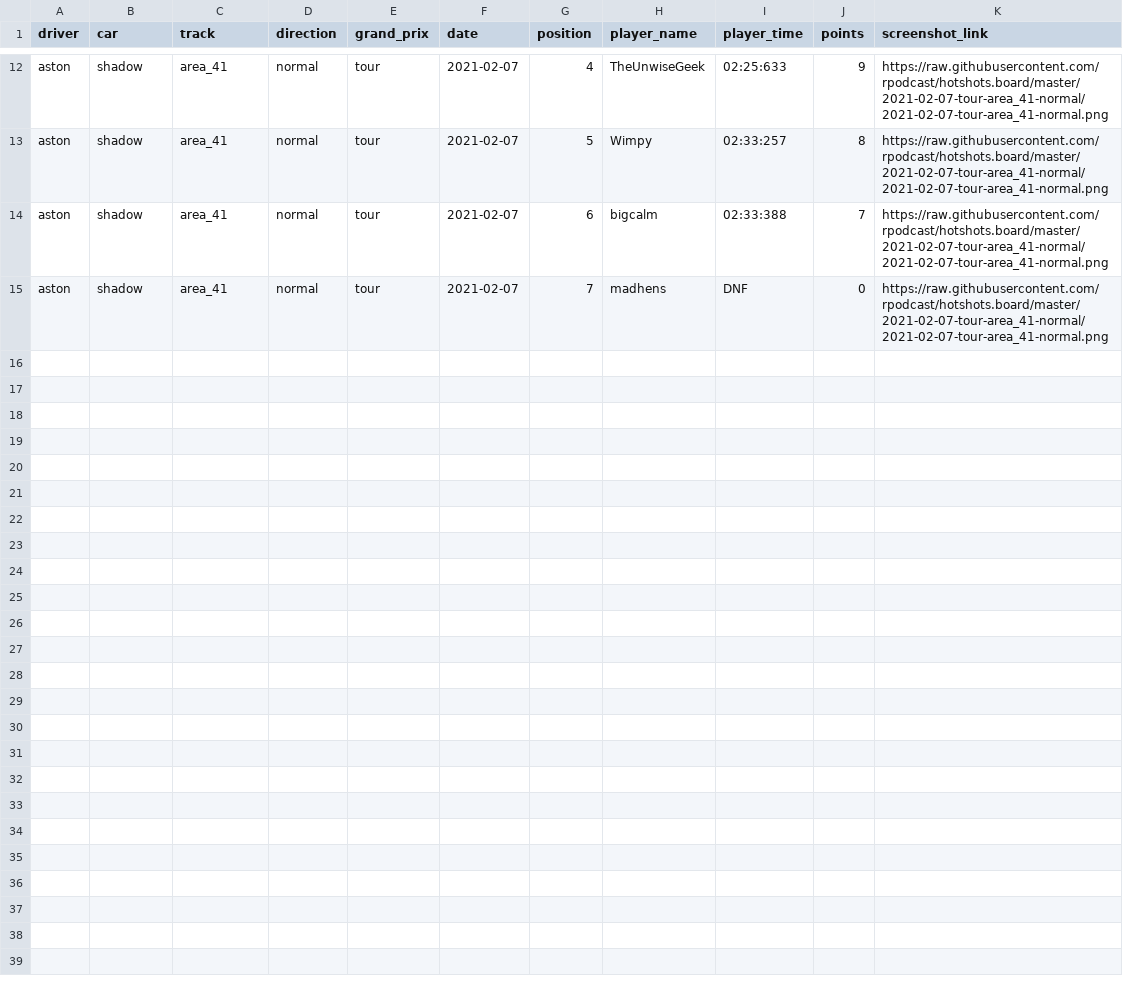
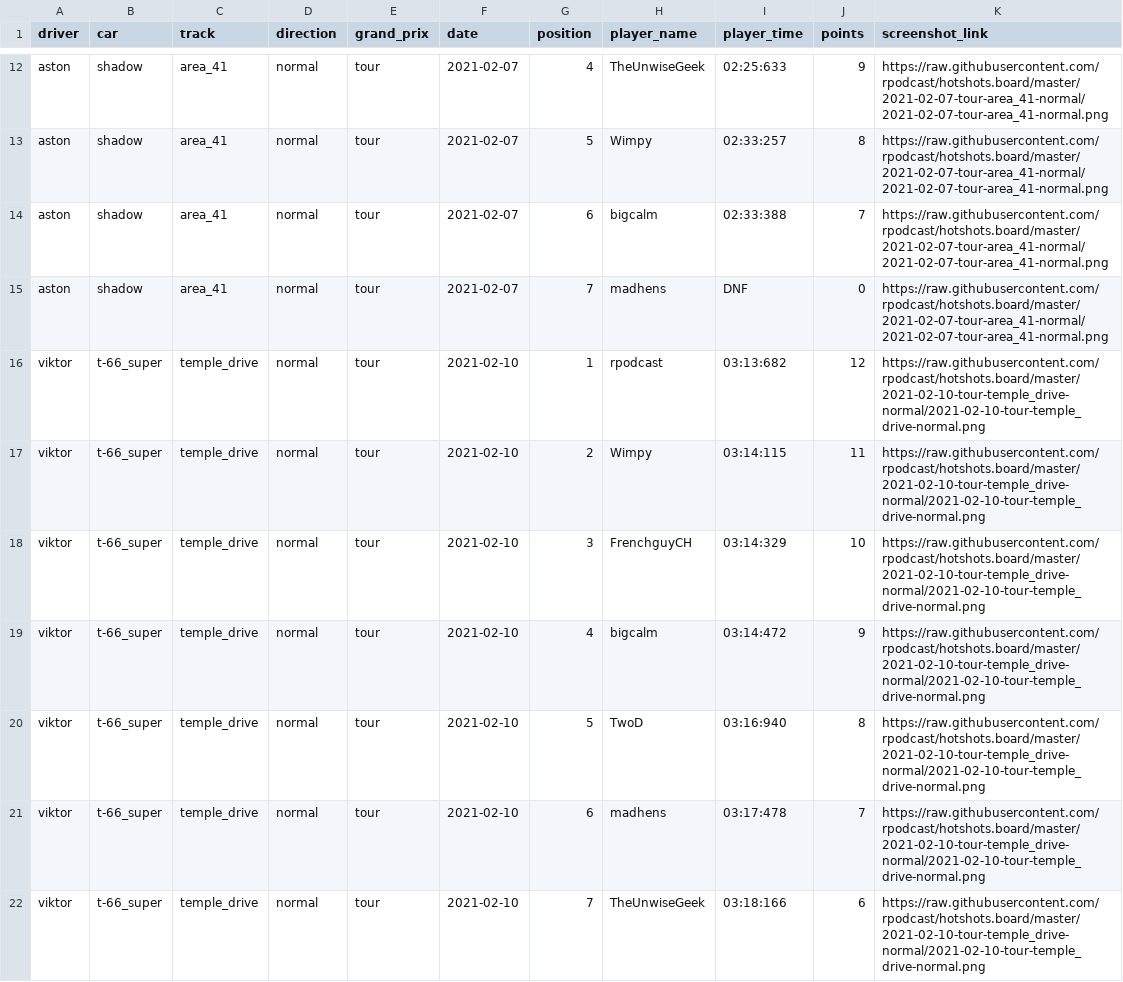
Before and after one commit to rpodcast/hotshots.pinboard, a CSV file: hotshots_race_results/data.csv, drawn as a sheet; only a part is shown, gaps mark what is left out.

Commit message:
update hotshots_race_results

```diff
--- a/hotshots_race_results/data.csv
+++ b/hotshots_race_results/data.csv
@@ -15 +15,8 @@
 "aston","shadow","area_41","normal","tour",2021-02-07,7,"madhens","DNF",0,"https://raw.githubusercontent.com/rpodcast/hotshots.board/master/2021-02-07-tour-area_41-normal/2021-02-07-tour-area_41-normal.png"
+"viktor","t-66_super","temple_drive","normal","tour",2021-02-10,1,"rpodcast","03:13:682",12,"https://raw.githubusercontent.com/rpodcast/hotshots.board/master/2021-02-10-tour-temple_drive-normal/2021-02-10-tour-temple_drive-normal.png"
+"viktor","t-66_super","temple_drive","normal","tour",2021-02-10,2,"Wimpy","03:14:115",11,"https://raw.githubusercontent.com/rpodcast/hotshots.board/master/2021-02-10-tour-temple_drive-normal/2021-02-10-tour-temple_drive-normal.png"
+"viktor","t-66_super","temple_drive","normal","tour",2021-02-10,3,"FrenchguyCH","03:14:329",10,"https://raw.githubusercontent.com/rpodcast/hotshots.board/master/2021-02-10-tour-temple_drive-normal/2021-02-10-tour-temple_drive-normal.png"
+"viktor","t-66_super","temple_drive","normal","tour",2021-02-10,4,"bigcalm","03:14:472",9,"https://raw.githubusercontent.com/rpodcast/hotshots.board/master/2021-02-10-tour-temple_drive-normal/2021-02-10-tour-temple_drive-normal.png"
+"viktor","t-66_super","temple_drive","normal","tour",2021-02-10,5,"TwoD","03:16:940",8,"https://raw.githubusercontent.com/rpodcast/hotshots.board/master/2021-02-10-tour-temple_drive-normal/2021-02-10-tour-temple_drive-normal.png"
+"viktor","t-66_super","temple_drive","normal","tour",2021-02-10,6,"madhens","03:17:478",7,"https://raw.githubusercontent.com/rpodcast/hotshots.board/master/2021-02-10-tour-temple_drive-normal/2021-02-10-tour-temple_drive-normal.png"
+"viktor","t-66_super","temple_drive","normal","tour",2021-02-10,7,"TheUnwiseGeek","03:18:166",6,"https://raw.githubusercontent.com/rpodcast/hotshots.board/master/2021-02-10-tour-temple_drive-normal/2021-02-10-tour-temple_drive-normal.png"
```
Also changed, not shown: 3 other files.
